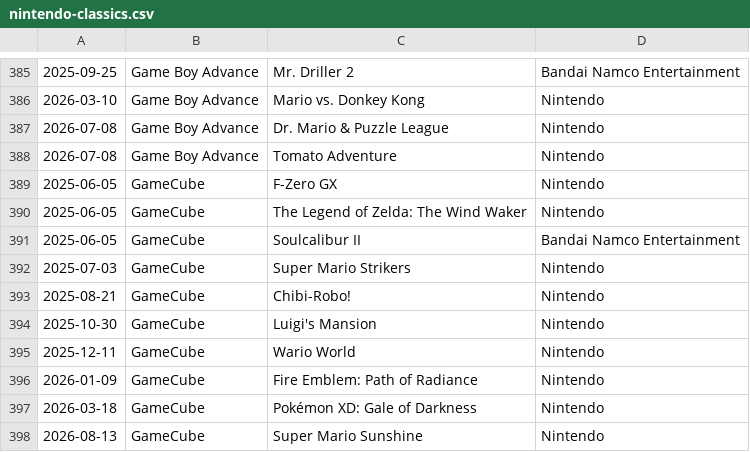
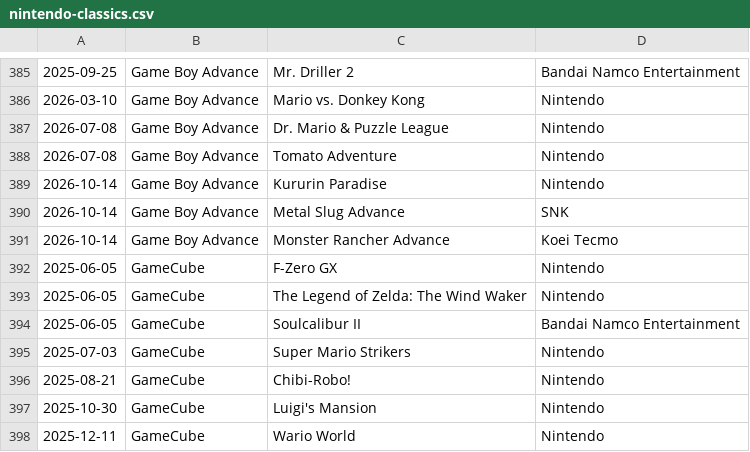
Before and after one commit to sethmlarson/nintendo-classics, a CSV file: nintendo-classics.csv, drawn as a sheet; only a part is shown, gaps mark what is left out; the shorter side is filled out with more unchanged rows.

Commit message:
Updated data for 2026-10-14

```diff
--- a/nintendo-classics.csv
+++ b/nintendo-classics.csv
@@ -388,2 +388,5 @@
 2026-07-08,Game Boy Advance,Tomato Adventure,Nintendo
+2026-10-14,Game Boy Advance,Kururin Paradise,Nintendo
+2026-10-14,Game Boy Advance,Metal Slug Advance,SNK
+2026-10-14,Game Boy Advance,Monster Rancher Advance,Koei Tecmo
 2025-06-05,GameCube,F-Zero GX,Nintendo
```
Also changed, not shown: 1 other file.
